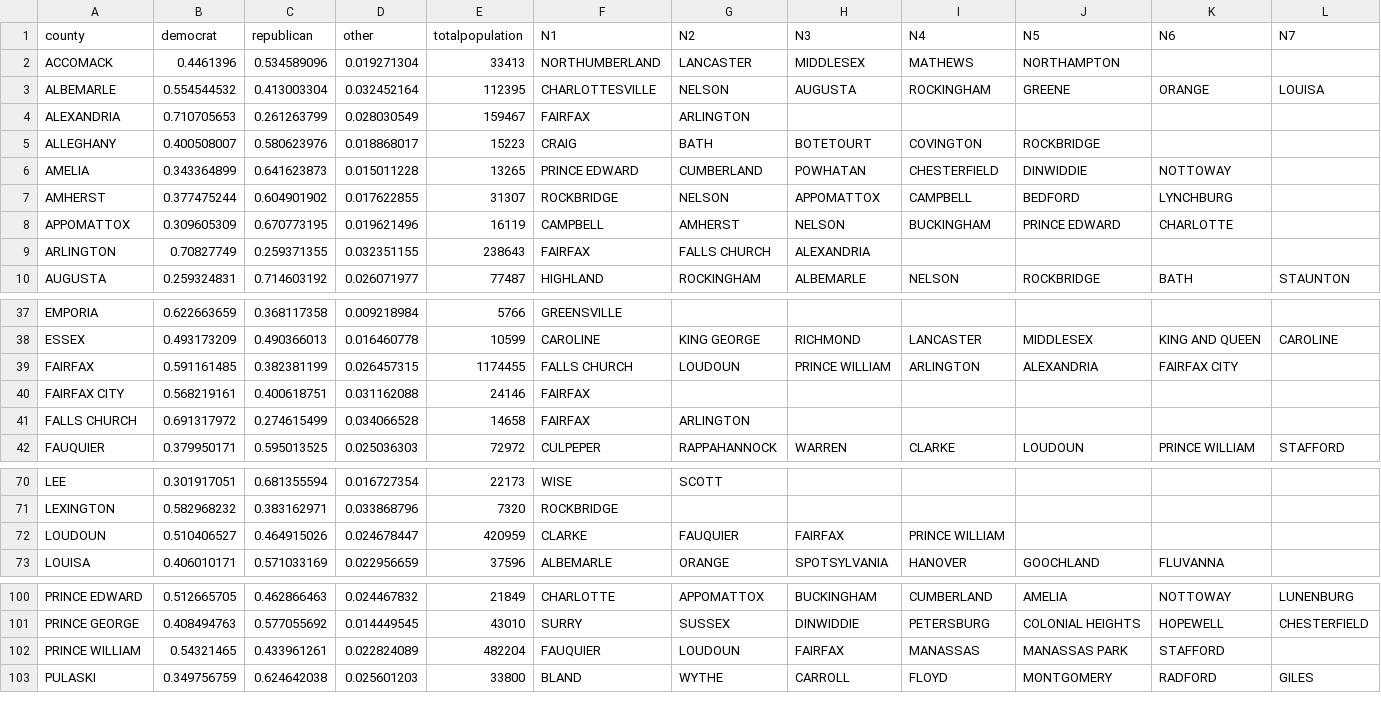
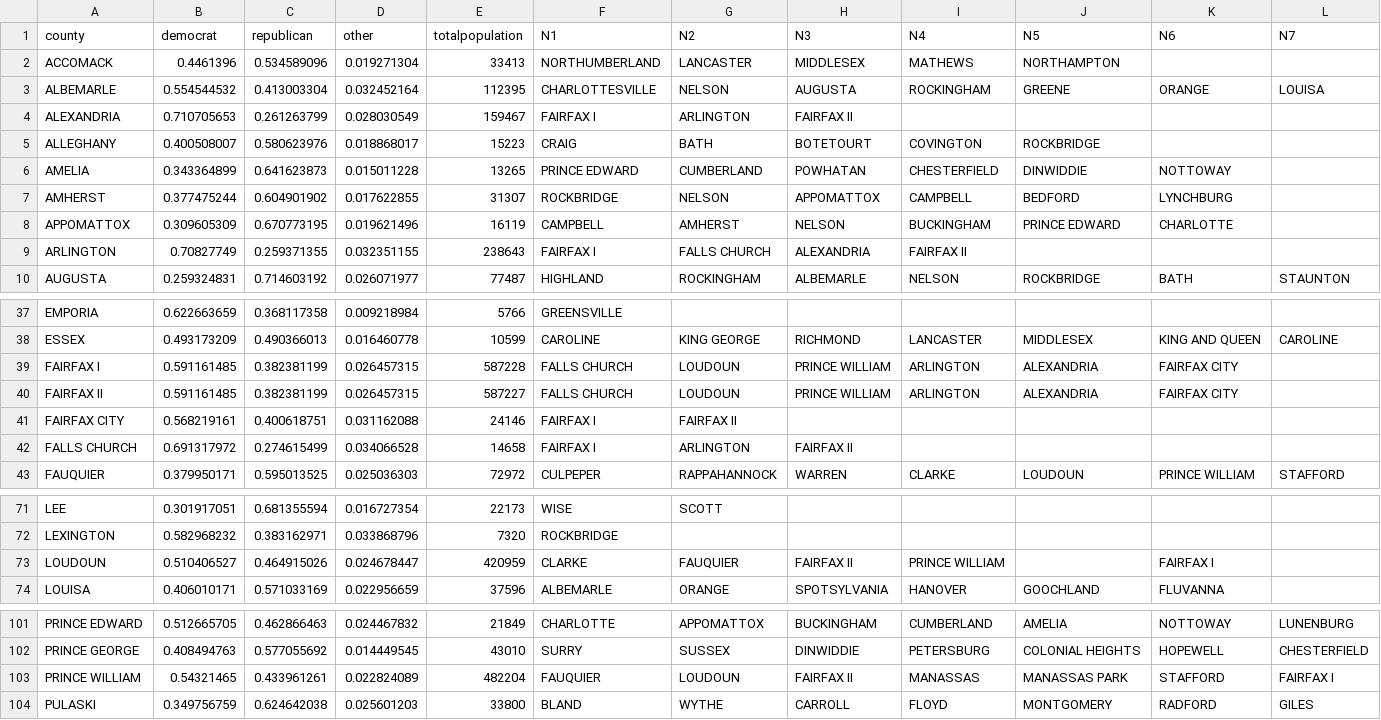
Before and after one commit to emmittjames/DS3001_Lab3, a CSV file: lab_3/counties_with_adjancencies.csv, drawn as a sheet; only a part is shown, gaps mark what is left out; addresses are those after the commit; rows hold the shown columns only; the diff names each change by its address in the sheet, - before the commit and + after, or states it on an @@ line.

Commit message:
Made Fairfax two counties

```diff
--- a/lab_3/counties_with_adjancencies.csv
+++ b/lab_3/counties_with_adjancencies.csv
-F4 (N1): FAIRFAX
+F4 (N1): FAIRFAX I
-H4 (N3): (empty)
+H4 (N3): FAIRFAX II
-F9 (N1): FAIRFAX
+F9 (N1): FAIRFAX I
-I9 (N4): (empty)
+I9 (N4): FAIRFAX II
-A39 (county): FAIRFAX
+A39 (county): FAIRFAX I
-E39 (totalpopulation): 1174455
+E39 (totalpopulation): 587228
+row 40: FAIRFAX II | 0.591161485 | 0.382381199 | 0.026457315 | 587227 | FALLS CHURCH | LOUDOUN | PRINCE WILLIAM | ARLINGTON | ALEXANDRIA | FAIRFAX CITY
-F41:F42 (N1): FAIRFAX
+F41:F42 (N1): FAIRFAX I
-G41 (N2): (empty)
+G41 (N2): FAIRFAX II
-H42 (N3): (empty)
+H42 (N3): FAIRFAX II
-H73 (N3): FAIRFAX
+H73 (N3): FAIRFAX II
-K73 (N6): (empty)
+K73 (N6): FAIRFAX I
-H103 (N3): FAIRFAX
+H103 (N3): FAIRFAX II
-L103 (N7): (empty)
+L103 (N7): FAIRFAX I
```
